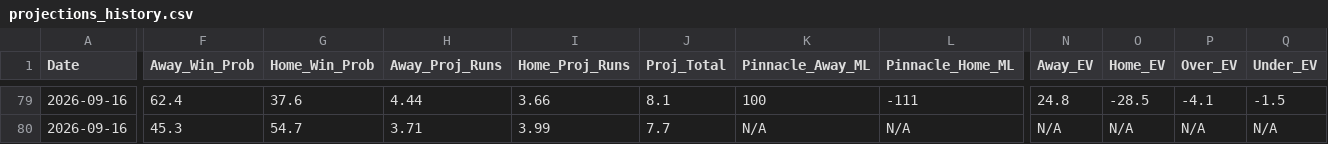
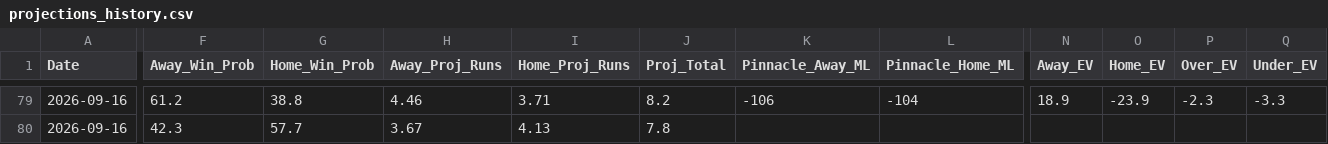
Before and after one commit to matthewmehl14-glitch/MLB-Model, a CSV file: projections_history.csv, drawn as a sheet; only a part is shown, gaps mark what is left out; the diff covers the shown part only; the diff names each change by its address in the sheet, - before the commit and + after, or states it on an @@ line.

```diff
--- a/projections_history.csv
+++ b/projections_history.csv
-F79 (Away_Win_Prob): 62.4
+F79 (Away_Win_Prob): 61.2
-G79 (Home_Win_Prob): 37.6
+G79 (Home_Win_Prob): 38.8
-H79 (Away_Proj_Runs): 4.44
+H79 (Away_Proj_Runs): 4.46
-I79 (Home_Proj_Runs): 3.66
+I79 (Home_Proj_Runs): 3.71
-J79 (Proj_Total): 8.1
+J79 (Proj_Total): 8.2
-K79 (Pinnacle_Away_ML): 100
+K79 (Pinnacle_Away_ML): -106
-L79 (Pinnacle_Home_ML): -111
+L79 (Pinnacle_Home_ML): -104
-N79 (Away_EV): 24.8
+N79 (Away_EV): 18.9
-O79 (Home_EV): -28.5
+O79 (Home_EV): -23.9
-P79 (Over_EV): -4.1
+P79 (Over_EV): -2.3
-Q79 (Under_EV): -1.5
+Q79 (Under_EV): -3.3
-F80 (Away_Win_Prob): 45.3
+F80 (Away_Win_Prob): 42.3
-G80 (Home_Win_Prob): 54.7
+G80 (Home_Win_Prob): 57.7
-H80 (Away_Proj_Runs): 3.71
+H80 (Away_Proj_Runs): 3.67
-I80 (Home_Proj_Runs): 3.99
+I80 (Home_Proj_Runs): 4.13
-J80 (Proj_Total): 7.7
+J80 (Proj_Total): 7.8
-K80 (Pinnacle_Away_ML): N/A
+K80 (Pinnacle_Away_ML): (empty)
-L80 (Pinnacle_Home_ML): N/A
+L80 (Pinnacle_Home_ML): (empty)
-N80 (Away_EV): N/A
+N80 (Away_EV): (empty)
-O80 (Home_EV): N/A
+O80 (Home_EV): (empty)
-P80 (Over_EV): N/A
+P80 (Over_EV): (empty)
-Q80 (Under_EV): N/A
+Q80 (Under_EV): (empty)
```
Also changed, not shown: 178 edited cells elsewhere in this file, 1 other file.
